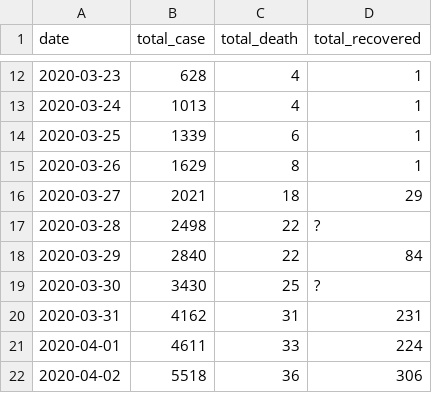
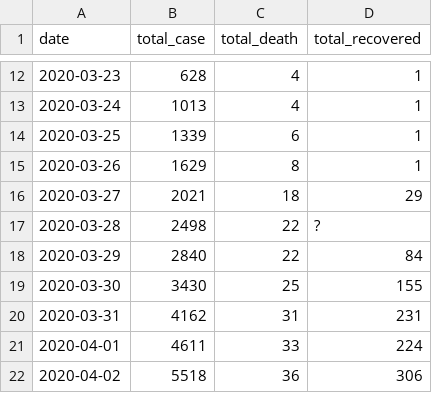
Before and after one commit to pboardman/covid19-data-quebec, a CSV file: csv/total.csv, drawn as a sheet; only a part is shown, gaps mark what is left out.

Commit message:
Added missing total recovered for March 30

```diff
--- a/csv/total.csv
+++ b/csv/total.csv
@@ -18,3 +18,3 @@ date,total_case,total_death,total_recovered
 2020-03-29,2840,22,84
-2020-03-30,3430,25,?
+2020-03-30,3430,25,155
 2020-03-31,4162,31,231
```
Also changed, not shown: 2 other files.
